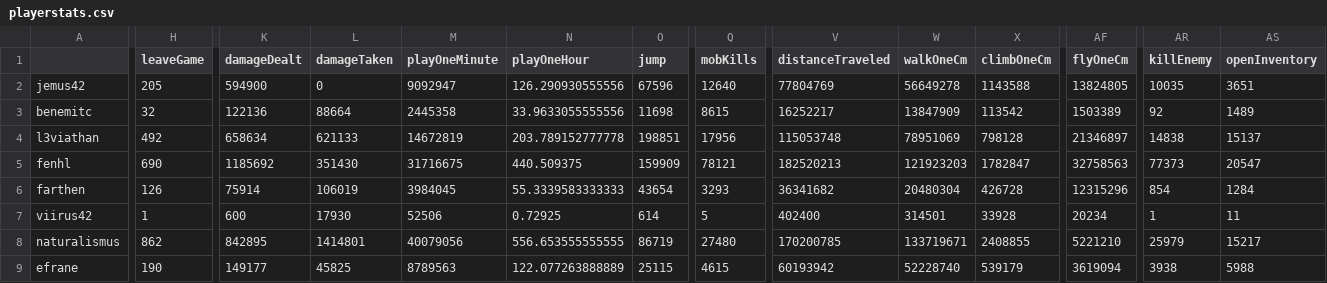
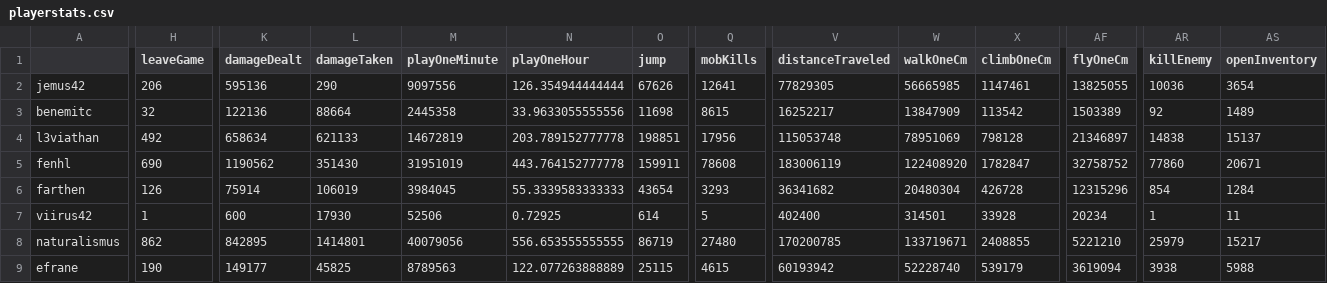
Before and after one commit to wurstmineberg/wurstminestats, a CSV file: data/playerstats.csv, drawn as a sheet; only a part is shown, gaps mark what is left out; the diff covers the shown part only; the diff names each change by its address in the sheet, - before the commit and + after, or states it on an @@ line.

Commit message:
Remove workaround for jemus42's broken damageTaken value since it's been fixed manually, update stuff, fix typo

```diff
--- a/data/playerstats.csv
+++ b/data/playerstats.csv
-H2 (leaveGame): 205
+H2 (leaveGame): 206
-K2 (damageDealt): 594900
+K2 (damageDealt): 595136
-L2 (damageTaken): 0
+L2 (damageTaken): 290
-M2 (playOneMinute): 9092947
+M2 (playOneMinute): 9097556
-N2 (playOneHour): 126.290930555556
+N2 (playOneHour): 126.354944444444
-O2 (jump): 67596
+O2 (jump): 67626
-Q2 (mobKills): 12640
+Q2 (mobKills): 12641
-V2 (distanceTraveled): 77804769
+V2 (distanceTraveled): 77829305
-W2 (walkOneCm): 56649278
+W2 (walkOneCm): 56665985
-X2 (climbOneCm): 1143588
+X2 (climbOneCm): 1147461
-AF2 (flyOneCm): 13824805
+AF2 (flyOneCm): 13825055
-AR2 (killEnemy): 10035
+AR2 (killEnemy): 10036
-AS2 (openInventory): 3651
+AS2 (openInventory): 3654
-K5 (damageDealt): 1185692
+K5 (damageDealt): 1190562
-M5 (playOneMinute): 31716675
+M5 (playOneMinute): 31951019
-N5 (playOneHour): 440.509375
+N5 (playOneHour): 443.764152777778
-O5 (jump): 159909
+O5 (jump): 159911
-Q5 (mobKills): 78121
+Q5 (mobKills): 78608
-V5 (distanceTraveled): 182520213
+V5 (distanceTraveled): 183006119
-W5 (walkOneCm): 121923203
+W5 (walkOneCm): 122408920
-AF5 (flyOneCm): 32758563
+AF5 (flyOneCm): 32758752
-AR5 (killEnemy): 77373
+AR5 (killEnemy): 77860
-AS5 (openInventory): 20547
+AS5 (openInventory): 20671
```
Also changed, not shown: 4 edited cells elsewhere in this file, 2 other files.
